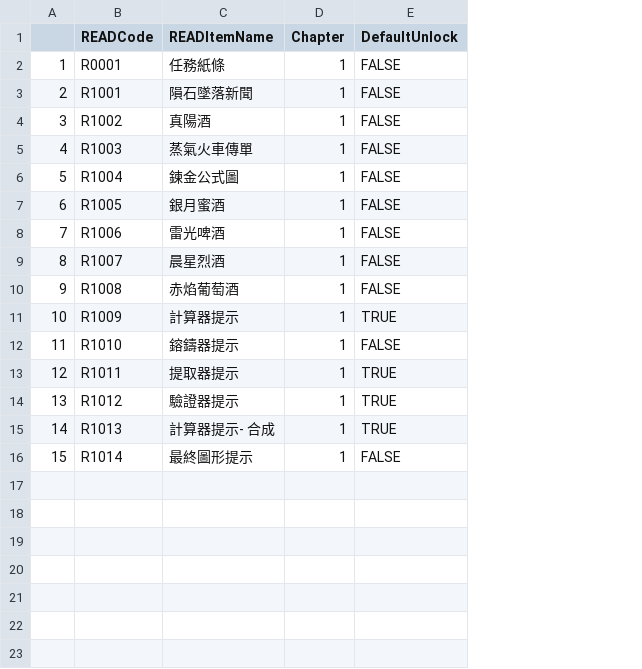
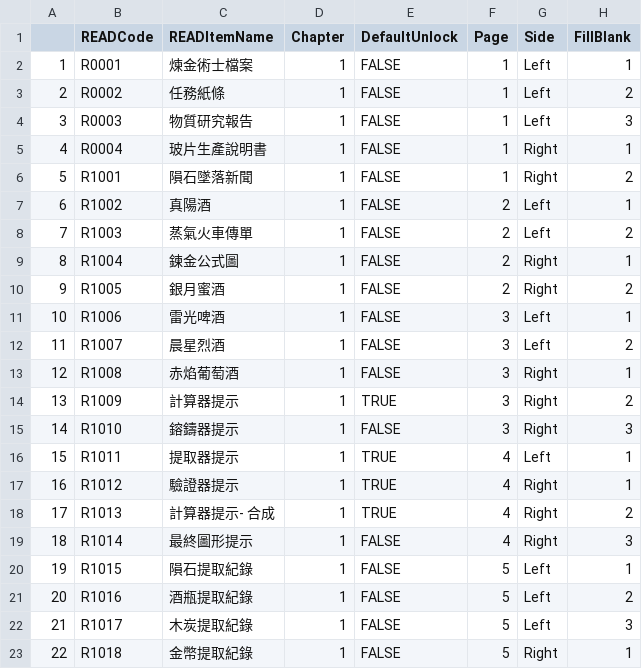
Before and after one commit to BlackDTD107Violin/1700Workshop-ImitationNo.1, a CSV file: Documents/DT_READInfoTable.csv, drawn as a sheet; addresses are those after the commit; the diff names each change by its address in the sheet, - before the commit and + after, or states it on an @@ line.

```diff
--- a/Documents/DT_READInfoTable.csv
+++ b/Documents/DT_READInfoTable.csv
+column F (Page), row 2: 1; rows 6-19: 1 | 2 | 2 | 2 | 2 | 3 | 3 | 3 | 3 | 3 | 4 | 4 | 4 | 4
+column G (Side), row 2: Left; rows 6-19: Right | Left | Left | Right | Right | Left | Left | Right | Right | Right | Left | Right | Right | Right
+column H (FillBlank), row 2: 1; rows 6-19: 2 | 1 | 2 | 1 | 2 | 1 | 2 | 1 | 2 | 3 | 1 | 1 | 2 | 3
-C2 (READItemName): 任務紙條
+C2 (READItemName): 煉金術士檔案
+row 3: 2 | R0002 | 任務紙條 | 1 | FALSE | 1 | Left | 2
+row 4: 3 | R0003 | 物質研究報告 | 1 | FALSE | 1 | Left | 3
+row 5: 4 | R0004 | 玻片生產說明書 | 1 | FALSE | 1 | Right | 1
@@ column A renumbered between rows 6 and 19 @@
+row 20: 19 | R1015 | 隕石提取紀錄 | 1 | FALSE | 5 | Left | 1
+row 21: 20 | R1016 | 酒瓶提取紀錄 | 1 | FALSE | 5 | Left | 2
+row 22: 21 | R1017 | 木炭提取紀錄 | 1 | FALSE | 5 | Left | 3
+row 23: 22 | R1018 | 金幣提取紀錄 | 1 | FALSE | 5 | Right | 1
```
Also changed, not shown: 32 other files.
